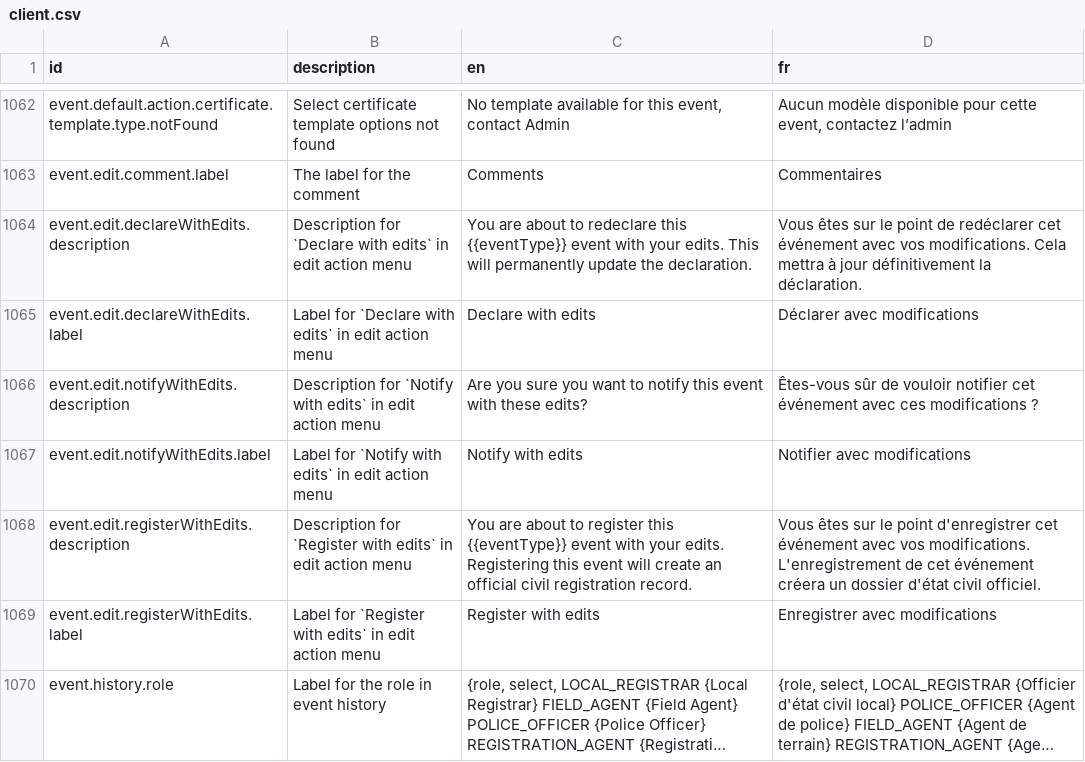
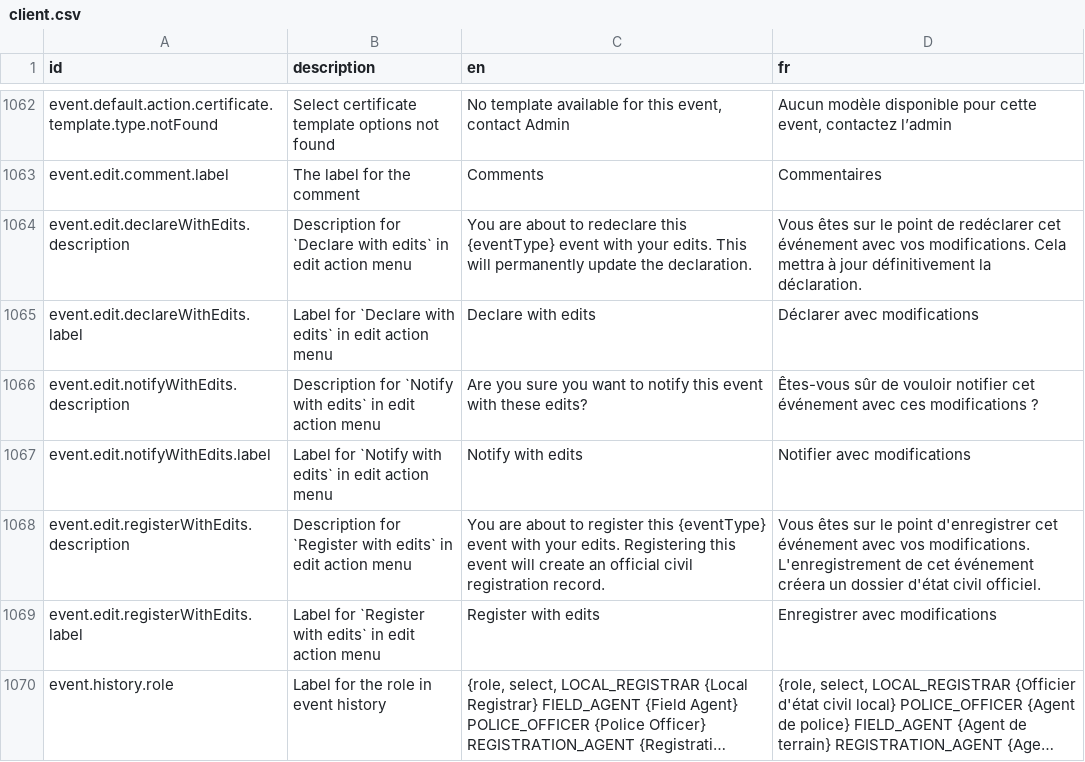
Before and after one commit to opencrvs/opencrvs-countryconfig, a CSV file: src/translations/client.csv, drawn as a sheet; only a part is shown, gaps mark what is left out; long unchanged cells end in ….

Commit message:
fix translations

```diff
--- a/src/translations/client.csv
+++ b/src/translations/client.csv
@@ -1065,3 +1065,3 @@ event.default.action.certificate.template.type.notFound,Select certificate templ
 event.edit.comment.label,The label for the comment,Comments,Commentaires
-event.edit.declareWithEdits.description,Description for `Declare with edits` in edit action menu,You are about to redeclare this {{eventType}} event with your edits. This will permanently update the declaration.,Vous êtes sur le point de redéclarer cet événement avec vos modifications. Cela mettra à jour définitivement la déclaration.
+event.edit.declareWithEdits.description,Description for `Declare with edits` in edit action menu,You are about to redeclare this {eventType} event with your edits. This will permanently update the declaration.,Vous êtes sur le point de redéclarer cet événement avec vos modifications. Cela mettra à jour définitivement la déclaration.
 event.edit.declareWithEdits.label,Label for `Declare with edits` in edit action menu,Declare with edits,Déclarer avec modifications
@@ -1069,3 +1069,3 @@ event.edit.notifyWithEdits.description,Description for `Notify with edits` in ed
 event.edit.notifyWithEdits.label,Label for `Notify with edits` in edit action menu,Notify with edits,Notifier avec modifications
-event.edit.registerWithEdits.description,Description for `Register with edits` in edit action menu,You are about to register this {{eventType}} event with your edits. Registering this event will create an official civil registration record.,Vous êtes sur le point d'enregistrer cet événement avec vos modifications. L'enregistrement de cet événement créera un dossier d'état civil officiel.
+event.edit.registerWithEdits.description,Description for `Register with edits` in edit action menu,You are about to register this {eventType} event with your edits. Registering this event will create an official civil registration record.,Vous êtes sur le point d'enregistrer cet événement avec vos modifications. L'enregistrement de cet événement créera un dossier d'état civil officiel.
 event.edit.registerWithEdits.label,Label for `Register with edits` in edit action menu,Register with edits,Enregistrer avec modifications
```
